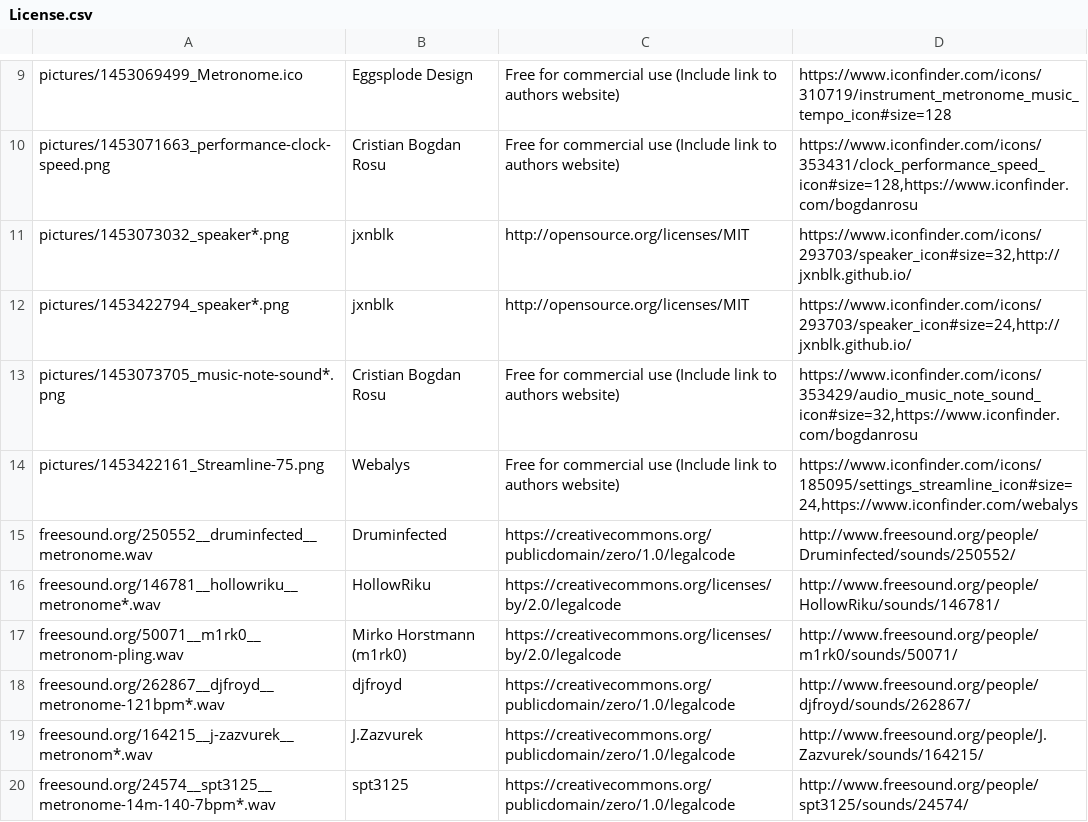
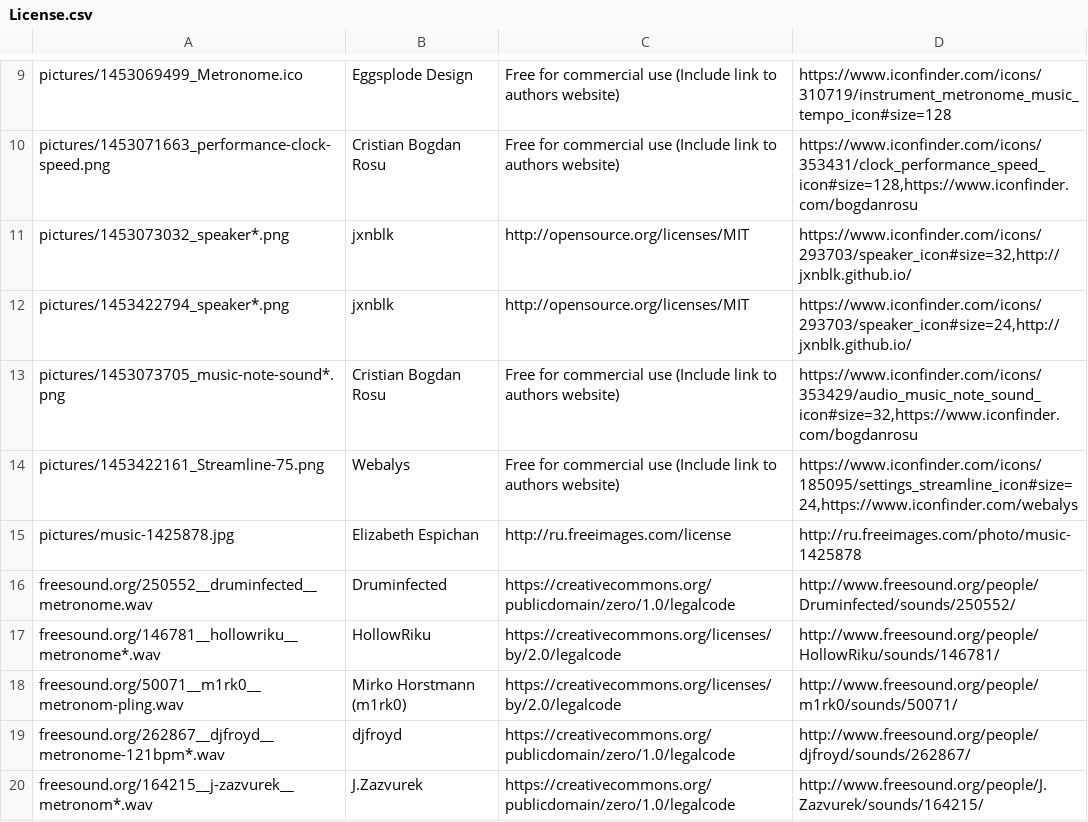
Before and after one commit to drweb86/metronome, a CSV file: src/License.csv, drawn as a sheet; only a part is shown, gaps mark what is left out; the shorter side is filled out with more unchanged rows.

```diff
--- a/src/License.csv
+++ b/src/License.csv
@@ -14,2 +14,3 @@ pictures/1453073705_music-note-sound*.png;Cristian Bogdan Rosu;Free for commerci
 pictures/1453422161_Streamline-75.png;Webalys;Free for commercial use (Include link to authors website);https://www.iconfinder.com/icons/185095/settings_streamline_icon#size=24,https://www.iconfinder.com/webalys
+pictures/music-1425878.jpg;Elizabeth Espichan;http://ru.freeimages.com/license;http://ru.freeimages.com/photo/music-1425878
 freesound.org/250552__druminfected__metronome.wav;Druminfected;https://creativecommons.org/publicdomain/zero/1.0/legalcode;http://www.freesound.org/people/Druminfected/sounds/250552/
```
Also changed, not shown: 8 other files.
